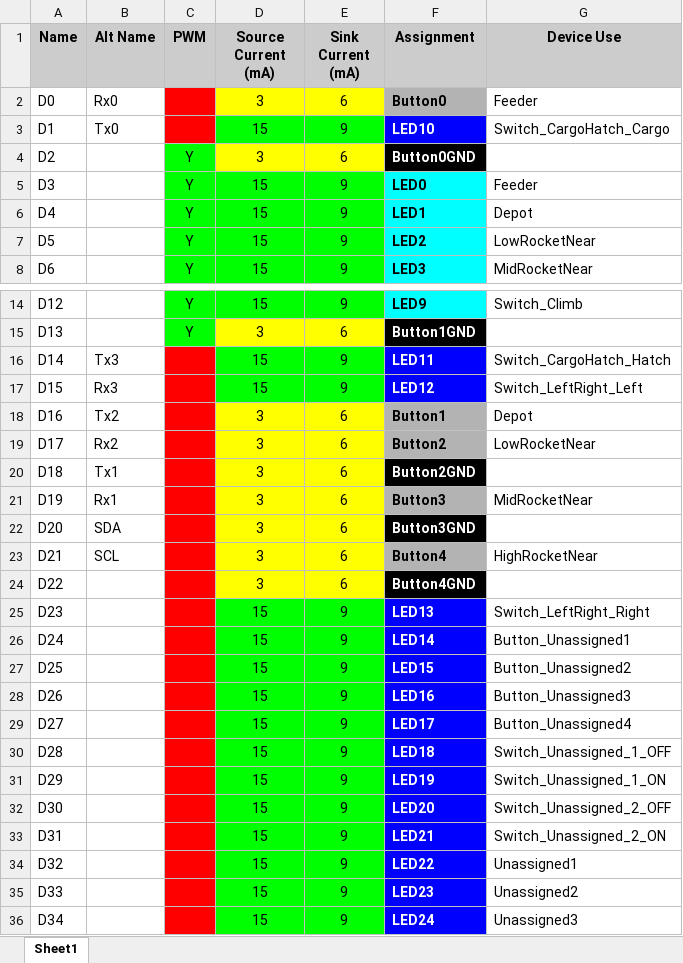
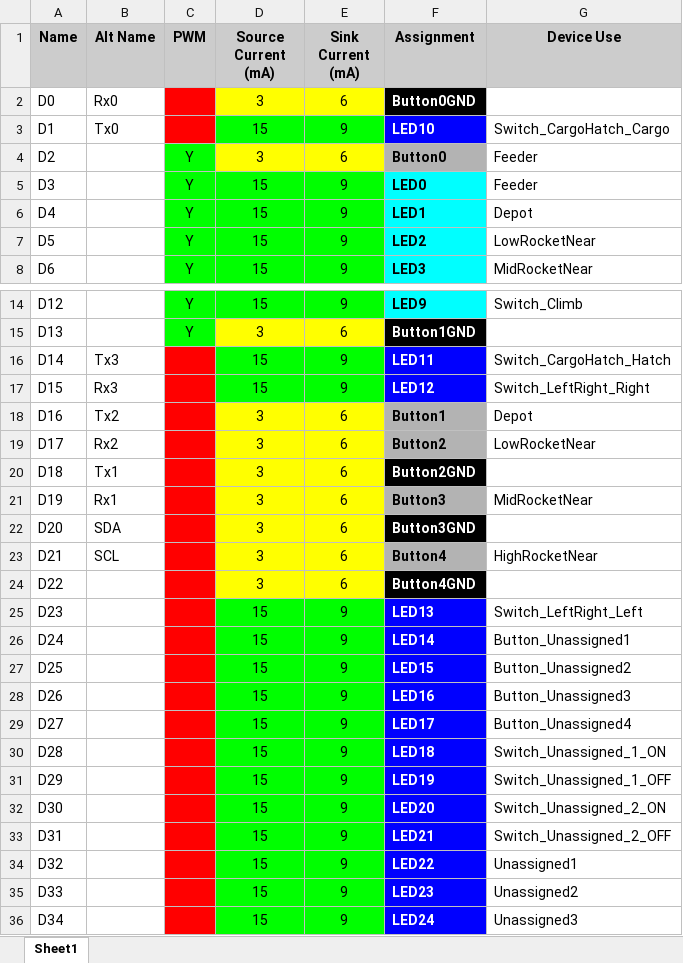
Before and after one commit to FRC1756-Argos/2019-Robot, an Excel workbook: OperatorController/OperatorControllerIOTable.xlsx, sheet Sheet1, drawn as a sheet; only a part is shown, gaps mark what is left out; values as stored, in another font and other column widths than the file's, no borders; the diff names each change by its address in the sheet, - before the commit and + after, or states it on an @@ line.

Commit message:
Running on operator controller.  Not tested with robot yet

```diff
--- a/OperatorController/OperatorControllerIOTable.xlsx (sheet Sheet1)
+++ b/OperatorController/OperatorControllerIOTable.xlsx (sheet Sheet1)
-F2 (Assignment): Button0
+F2 (Assignment): Button0GND
@@ F2 fill: #B3B3B3 → #000000, text colour: black → #FFFFFF @@
-G2 (Device Use): Feeder
+G2 (Device Use): (empty)
-F4 (Assignment): Button0GND
+F4 (Assignment): Button0
@@ F4 fill: #000000 → #B3B3B3, text colour: #FFFFFF → black @@
-G4 (Device Use): (empty)
+G4 (Device Use): Feeder
-G17 (Device Use): Switch_LeftRight_Left
+G17 (Device Use): Switch_LeftRight_Right
-G25 (Device Use): Switch_LeftRight_Right
+G25 (Device Use): Switch_LeftRight_Left
-G30 (Device Use): Switch_Unassigned_1_OFF
+G30 (Device Use): Switch_Unassigned_1_ON
-G31 (Device Use): Switch_Unassigned_1_ON
+G31 (Device Use): Switch_Unassigned_1_OFF
-G32 (Device Use): Switch_Unassigned_2_OFF
+G32 (Device Use): Switch_Unassigned_2_ON
-G33 (Device Use): Switch_Unassigned_2_ON
+G33 (Device Use): Switch_Unassigned_2_OFF
```
Also changed, not shown: 4 other files.
